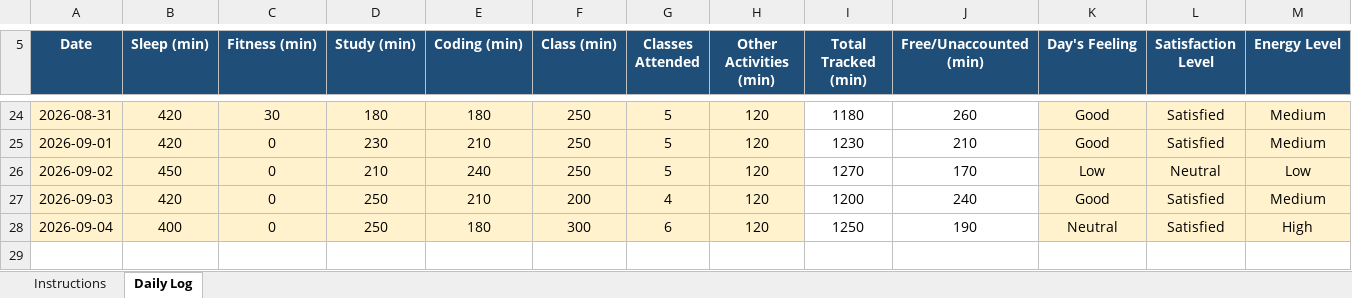
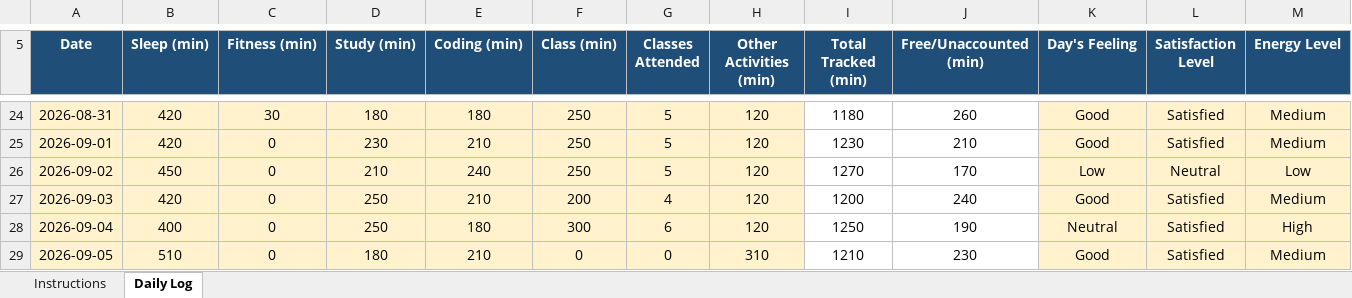
Before and after one commit to Vimmishra/CAP776, an Excel workbook: 12617058.xlsx, sheet Daily Log, drawn as a sheet; only a part is shown, gaps mark what is left out; values as stored, in another font and other column widths than the file's, no borders; conditional formats not drawn; rows hold the shown columns only; the diff names each change by its address in the sheet, - before the commit and + after, or states it on an @@ line.

Commit message:
updated DAY24

```diff
--- a/12617058.xlsx (sheet Daily Log)
+++ b/12617058.xlsx (sheet Daily Log)
+row 29: 2026-09-05 | 510 | 0 | 180 | 210 | 0 | 0 | 310 | 1210 | 230 | Good | Satisfied | Medium
```
